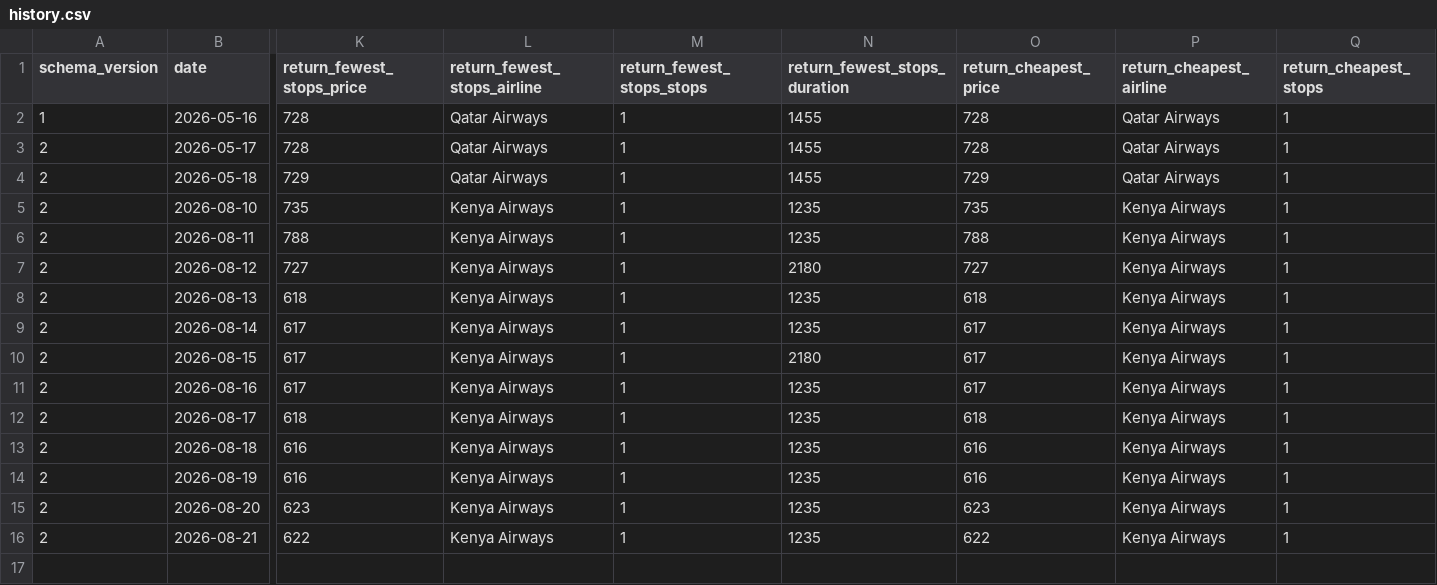
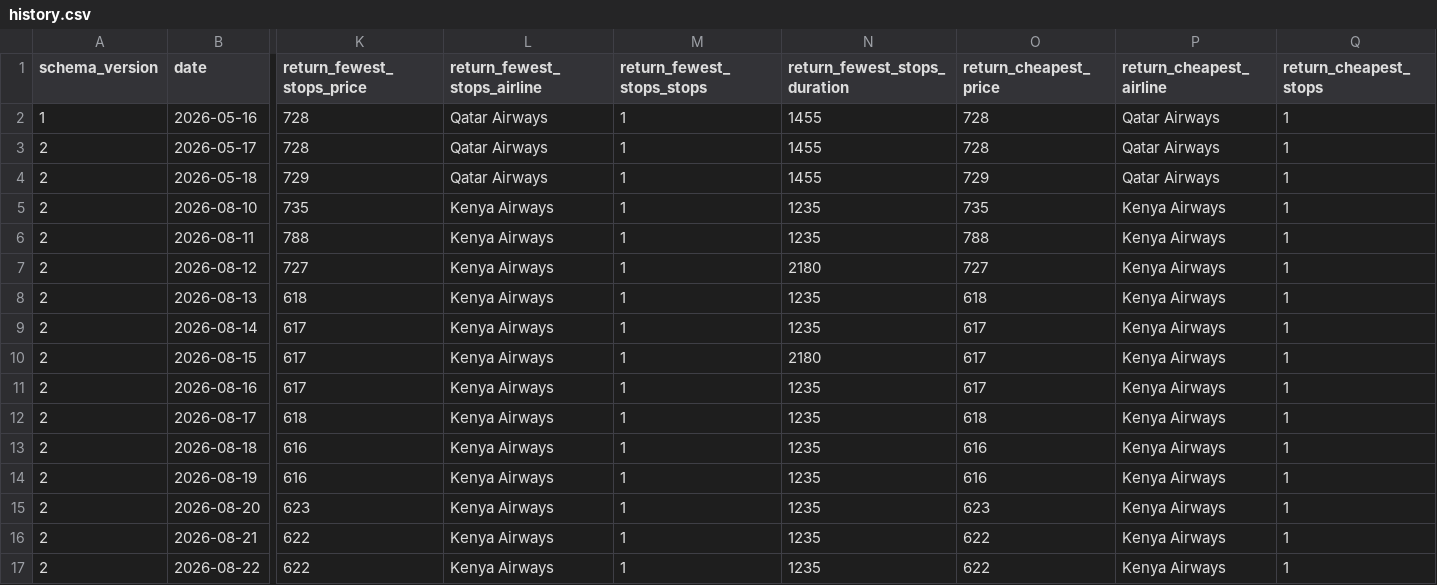
Before and after one commit to GKV22/TradingAgents, a CSV file: flight_tracker/history.csv, drawn as a sheet; only a part is shown, gaps mark what is left out; rows hold the shown columns only; the diff names each change by its address in the sheet, - before the commit and + after, or states it on an @@ line.

```diff
--- a/flight_tracker/history.csv
+++ b/flight_tracker/history.csv
+row 17: 2 | 2026-08-22 | 622 | Kenya Airways | 1 | 1235 | 622 | Kenya Airways | 1
```
